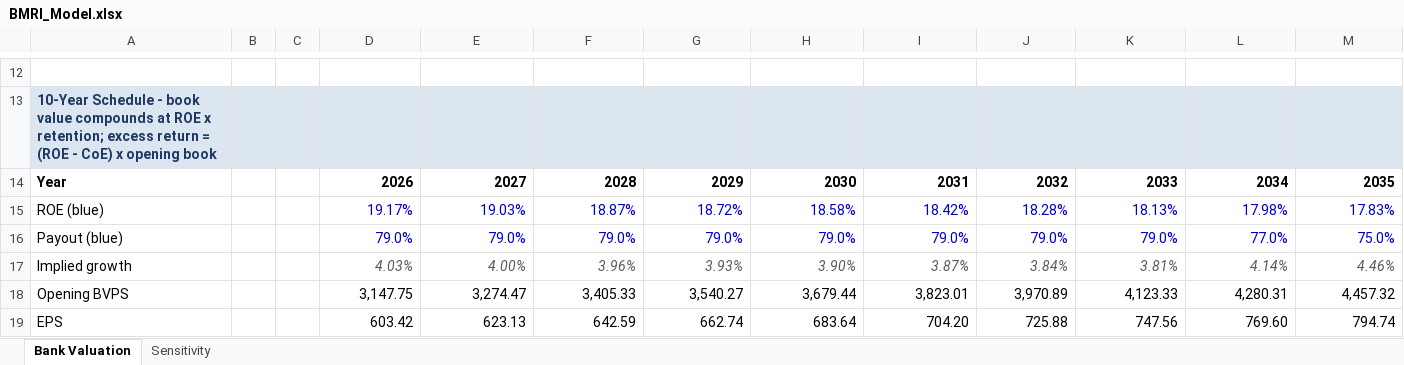
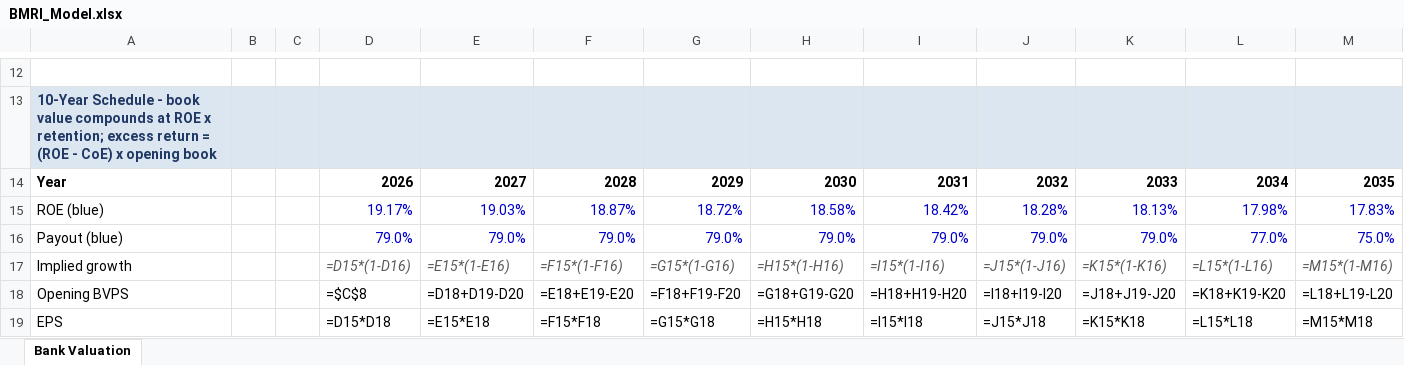
Before and after one commit to Jasonlodewyk/jasonlodewyk.github.io, an Excel workbook: BMRI_Model.xlsx, sheet Bank Valuation, drawn as a sheet; only a part is shown, gaps mark what is left out; values as stored, in another font and other column widths than the file's, no borders; formulas without a stored value are shown as written; the diff covers the shown part only; the diff names each change by its address in the sheet, - before the commit and + after, or states it on an @@ line.

```diff
--- a/BMRI_Model.xlsx (sheet Bank Valuation)
+++ b/BMRI_Model.xlsx (sheet Bank Valuation)
-sheet tab: Sensitivity
-D17: 4.03%
+D17: =D15*(1-D16)
-E17: 4.00%
+E17: =E15*(1-E16)
-F17: 3.96%
+F17: =F15*(1-F16)
-G17: 3.93%
+G17: =G15*(1-G16)
-H17: 3.90%
+H17: =H15*(1-H16)
-I17: 3.87%
+I17: =I15*(1-I16)
-J17: 3.84%
+J17: =J15*(1-J16)
-K17: 3.81%
+K17: =K15*(1-K16)
-L17: 4.14%
+L17: =L15*(1-L16)
-M17: 4.46%
+M17: =M15*(1-M16)
-D18: 3,147.75
+D18: =$C$8
-E18: 3,274.47
+E18: =D18+D19-D20
-F18: 3,405.33
+F18: =E18+E19-E20
-G18: 3,540.27
+G18: =F18+F19-F20
-H18: 3,679.44
+H18: =G18+G19-G20
-I18: 3,823.01
+I18: =H18+H19-H20
-J18: 3,970.89
+J18: =I18+I19-I20
-K18: 4,123.33
+K18: =J18+J19-J20
-L18: 4,280.31
+L18: =K18+K19-K20
-M18: 4,457.32
+M18: =L18+L19-L20
-D19: 603.42
+D19: =D15*D18
-E19: 623.13
+E19: =E15*E18
-F19: 642.59
+F19: =F15*F18
-G19: 662.74
+G19: =G15*G18
-H19: 683.64
+H19: =H15*H18
-I19: 704.20
+I19: =I15*I18
-J19: 725.88
+J19: =J15*J18
-K19: 747.56
+K19: =K15*K18
-L19: 769.60
+L19: =L15*L18
-M19: 794.74
+M19: =M15*M18
```
Also changed, not shown: 72 edited cells and cell formats elsewhere in this sheet, charts or pictures, AAPL_Model.xlsx, AMZN_Model.xlsx, 2 other files.
